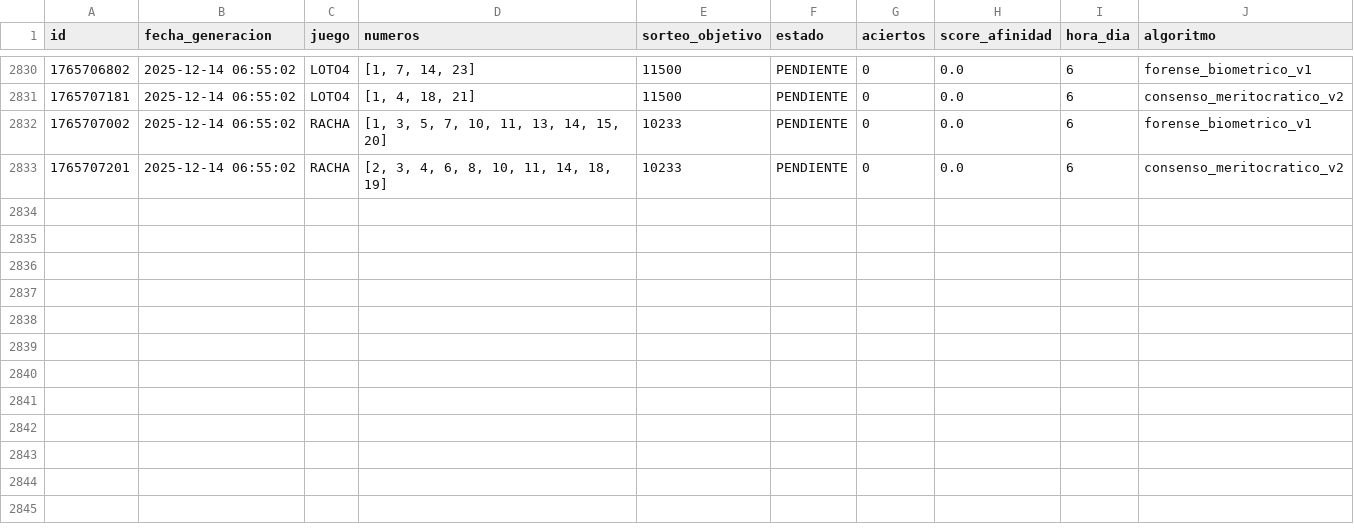
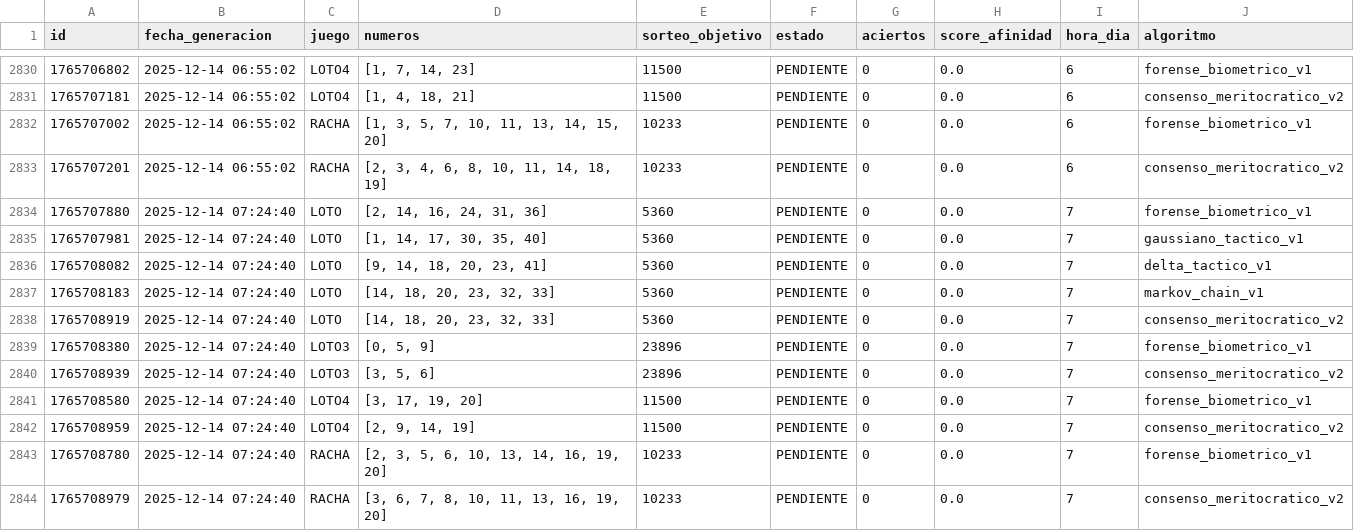
Before and after one commit to GaboAzorin/loto-2025, a CSV file: data/LOTO_SIMULACIONES.csv, drawn as a sheet; only a part is shown, gaps mark what is left out; the diff names each change by its address in the sheet, - before the commit and + after, or states it on an @@ line.

Commit message:
🧠 Ciclo LotoAI: Auditoría > Aprendizaje > Predicción

```diff
--- a/data/LOTO_SIMULACIONES.csv
+++ b/data/LOTO_SIMULACIONES.csv
+row 2834: 1765707880 | 2025-12-14 07:24:40 | LOTO | [2, 14, 16, 24, 31, 36] | 5360 | PENDIENTE | 0 | 0.0 | 7 | forense_biometrico_v1
+row 2835: 1765707981 | 2025-12-14 07:24:40 | LOTO | [1, 14, 17, 30, 35, 40] | 5360 | PENDIENTE | 0 | 0.0 | 7 | gaussiano_tactico_v1
+row 2836: 1765708082 | 2025-12-14 07:24:40 | LOTO | [9, 14, 18, 20, 23, 41] | 5360 | PENDIENTE | 0 | 0.0 | 7 | delta_tactico_v1
+row 2837: 1765708183 | 2025-12-14 07:24:40 | LOTO | [14, 18, 20, 23, 32, 33] | 5360 | PENDIENTE | 0 | 0.0 | 7 | markov_chain_v1
+row 2838: 1765708919 | 2025-12-14 07:24:40 | LOTO | [14, 18, 20, 23, 32, 33] | 5360 | PENDIENTE | 0 | 0.0 | 7 | consenso_meritocratico_v2
+row 2839: 1765708380 | 2025-12-14 07:24:40 | LOTO3 | [0, 5, 9] | 23896 | PENDIENTE | 0 | 0.0 | 7 | forense_biometrico_v1
+row 2840: 1765708939 | 2025-12-14 07:24:40 | LOTO3 | [3, 5, 6] | 23896 | PENDIENTE | 0 | 0.0 | 7 | consenso_meritocratico_v2
+row 2841: 1765708580 | 2025-12-14 07:24:40 | LOTO4 | [3, 17, 19, 20] | 11500 | PENDIENTE | 0 | 0.0 | 7 | forense_biometrico_v1
+row 2842: 1765708959 | 2025-12-14 07:24:40 | LOTO4 | [2, 9, 14, 19] | 11500 | PENDIENTE | 0 | 0.0 | 7 | consenso_meritocratico_v2
+row 2843: 1765708780 | 2025-12-14 07:24:40 | RACHA | [2, 3, 5, 6, 10, 13, 14, 16, 19, 20] | 10233 | PENDIENTE | 0 | 0.0 | 7 | forense_biometrico_v1
+row 2844: 1765708979 | 2025-12-14 07:24:40 | RACHA | [3, 6, 7, 8, 10, 11, 13, 16, 19, 20] | 10233 | PENDIENTE | 0 | 0.0 | 7 | consenso_meritocratico_v2
```
Also changed, not shown: 2 other files.
